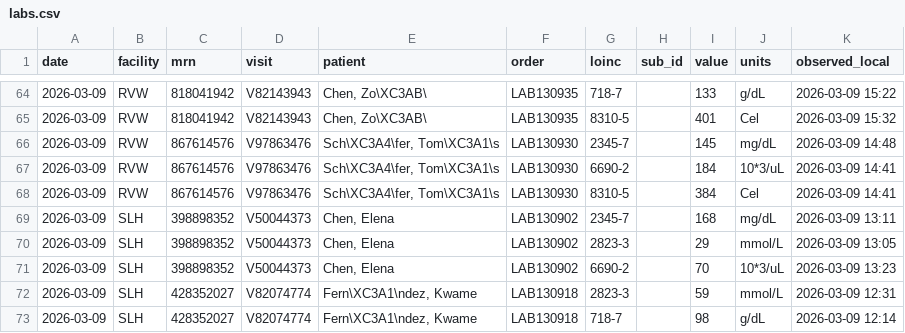
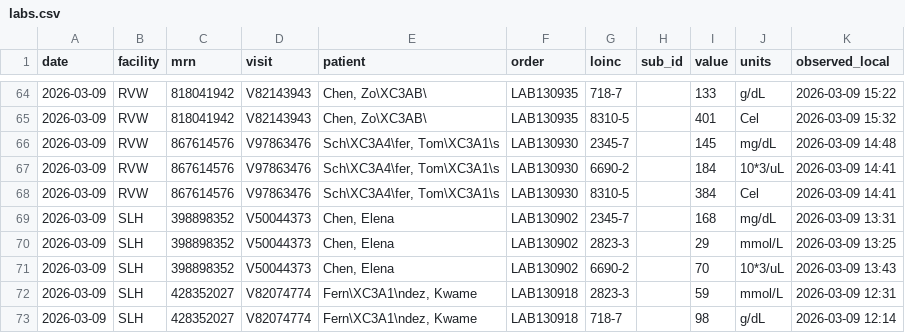
Before and after one commit to jason-trentcyber/tb3-hl7-ingest, a CSV file: tasks/hl7-census-drift/environment/app/capture/reports/labs.csv, drawn as a sheet; only a part is shown, gaps mark what is left out.

```diff
--- a/tasks/hl7-census-drift/environment/app/capture/reports/labs.csv
+++ b/tasks/hl7-census-drift/environment/app/capture/reports/labs.csv
@@ -68,5 +68,5 @@ date,facility,mrn,visit,patient,order,loinc,sub_id,value,units,observed_local
 2026-03-09,RVW,867614576,V97863476,"Sch\XC3A4\fer, Tom\XC3A1\s",LAB130930,8310-5,,384,Cel,2026-03-09 14:41
-2026-03-09,SLH,398898352,V50044373,"Chen, Elena",LAB130902,2345-7,,168,mg/dL,2026-03-09 13:11
-2026-03-09,SLH,398898352,V50044373,"Chen, Elena",LAB130902,2823-3,,29,mmol/L,2026-03-09 13:05
-2026-03-09,SLH,398898352,V50044373,"Chen, Elena",LAB130902,6690-2,,70,10*3/uL,2026-03-09 13:23
+2026-03-09,SLH,398898352,V50044373,"Chen, Elena",LAB130902,2345-7,,168,mg/dL,2026-03-09 13:31
+2026-03-09,SLH,398898352,V50044373,"Chen, Elena",LAB130902,2823-3,,29,mmol/L,2026-03-09 13:25
+2026-03-09,SLH,398898352,V50044373,"Chen, Elena",LAB130902,6690-2,,70,10*3/uL,2026-03-09 13:43
 2026-03-09,SLH,428352027,V82074774,"Fern\XC3A1\ndez, Kwame",LAB130918,2823-3,,59,mmol/L,2026-03-09 12:31
```
Also changed, not shown: tasks/hl7-census-drift/environment/app/capture/reports/census.csv, 5 other files.
